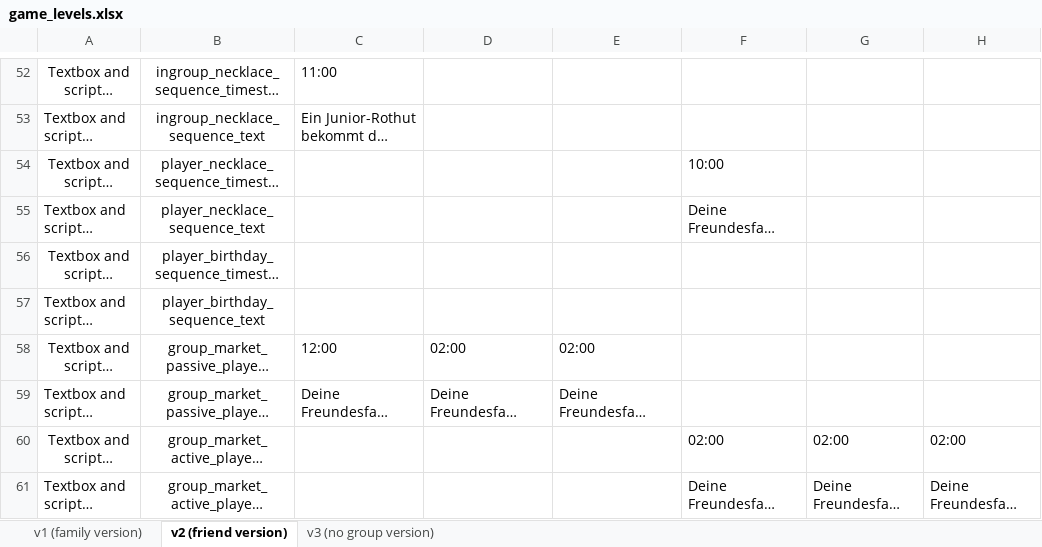
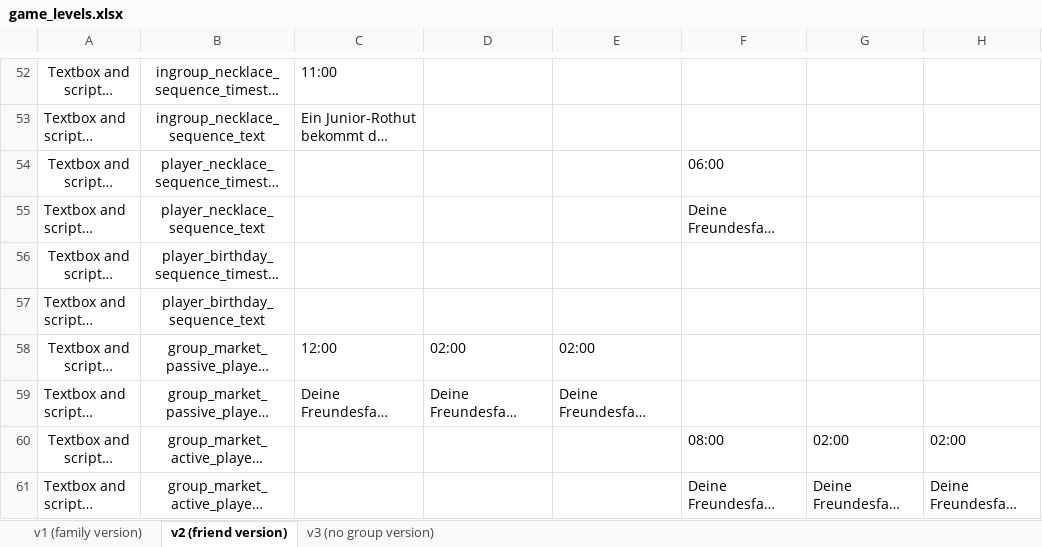
Before and after one commit to sloukit/pydew-valley-uzh, an Excel workbook: tools/game_levels.xlsx, sheet v2 (friend version), drawn as a sheet; only a part is shown, gaps mark what is left out; long unchanged cells end in …; values as stored, in another font and other column widths than the file's, no borders; charts and pictures not drawn; the diff names each change by its address in the sheet, - before the commit and + after, or states it on an @@ line.

Commit message:
Add files via upload

```diff
--- a/tools/game_levels.xlsx (sheet v2 (friend version))
+++ b/tools/game_levels.xlsx (sheet v2 (friend version))
-F54: 10:00
+F54: 06:00
-F60: 02:00
+F60: 08:00
```
